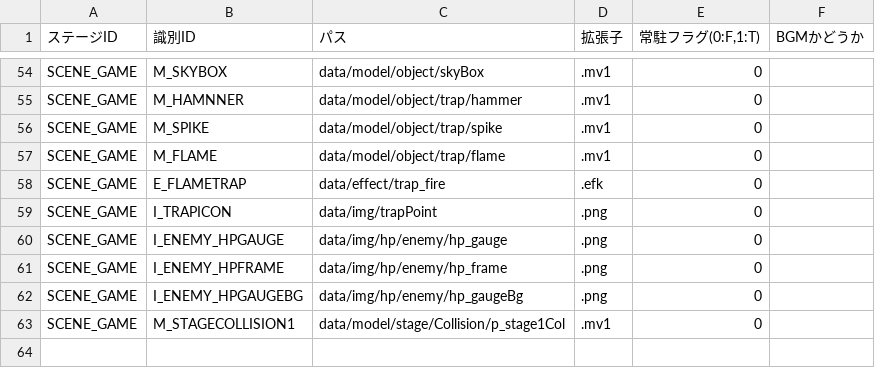
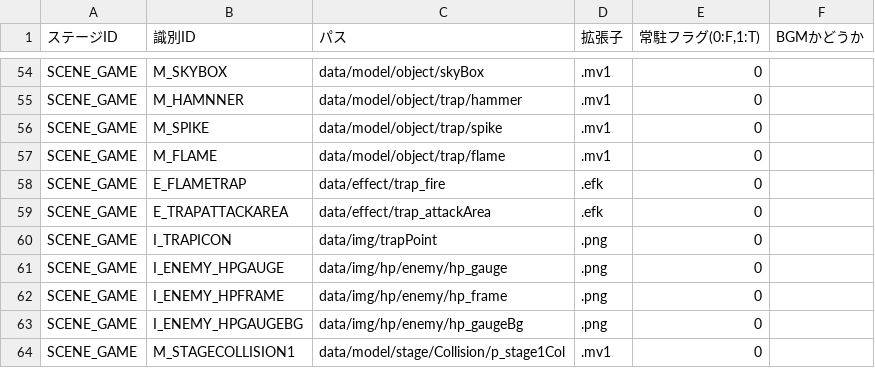
Before and after one commit to nkd10121/EmploymentWorks, a CSV file: EmploymentWork/data/csv/LoadPath.csv, drawn as a sheet; only a part is shown, gaps mark what is left out; the diff names each change by its address in the sheet, - before the commit and + after, or states it on an @@ line.

```diff
--- a/EmploymentWork/data/csv/LoadPath.csv
+++ b/EmploymentWork/data/csv/LoadPath.csv
+row 59: SCENE_GAME | E_TRAPATTACKAREA | data/effect/trap_attackArea | .efk | 0
```
Also changed, not shown: 24 other files.
